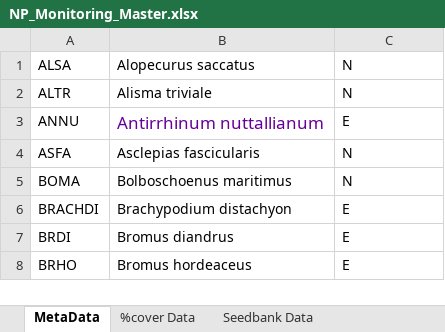
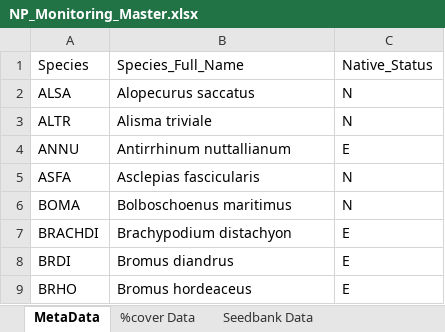
Before and after one commit to joannatang6/north-parcel-experiment, an Excel workbook: NP_Monitoring_Master.xlsx, sheet MetaData, drawn as a sheet; only a part is shown; values as stored, in another font and other column widths than the file's, no borders; charts and pictures not drawn; addresses are those after the commit; the diff names each change by its address in the sheet, - before the commit and + after, or states it on an @@ line.

```diff
--- a/NP_Monitoring_Master.xlsx (sheet MetaData)
+++ b/NP_Monitoring_Master.xlsx (sheet MetaData)
+row 1: Species | Species_Full_Name | Native_Status
-B4 text colour: #660099
+B4 text colour: black, text size: smaller
```
Also changed, not shown: charts or pictures, 3 other files.
